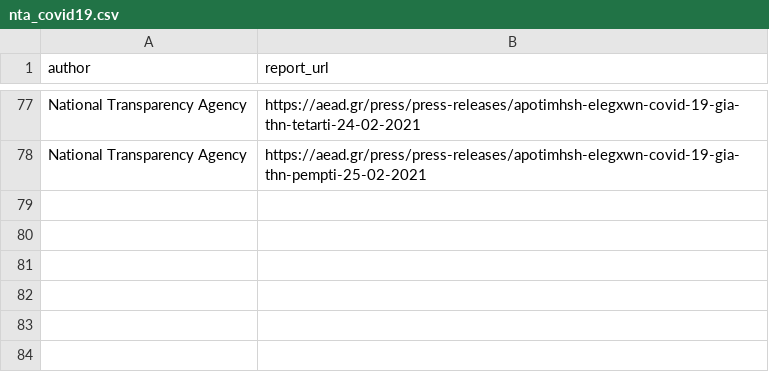
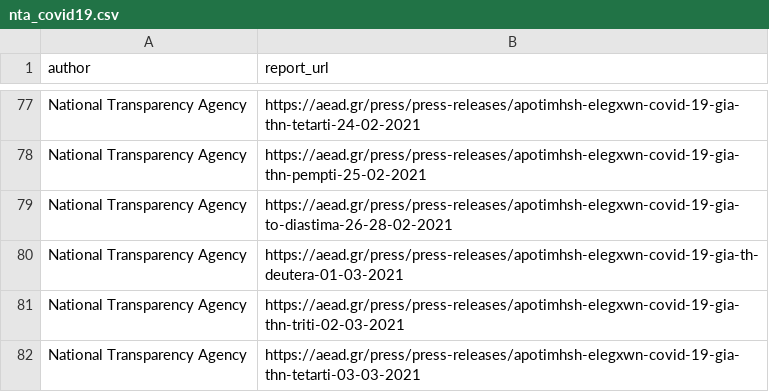
Before and after one commit to akritiko/covid19gr, a CSV file: data/csv/nta_covid19.csv, drawn as a sheet; only a part is shown, gaps mark what is left out.

```diff
--- a/data/csv/nta_covid19.csv
+++ b/data/csv/nta_covid19.csv
@@ -78 +78,5 @@ National Transparency Agency,https://aead.gr/press/press-releases/apotimhsh-eleg
 National Transparency Agency,https://aead.gr/press/press-releases/apotimhsh-elegxwn-covid-19-gia-thn-pempti-25-02-2021
+National Transparency Agency,https://aead.gr/press/press-releases/apotimhsh-elegxwn-covid-19-gia-to-diastima-26-28-02-2021
+National Transparency Agency,https://aead.gr/press/press-releases/apotimhsh-elegxwn-covid-19-gia-th-deutera-01-03-2021
+National Transparency Agency,https://aead.gr/press/press-releases/apotimhsh-elegxwn-covid-19-gia-thn-triti-02-03-2021
+National Transparency Agency,https://aead.gr/press/press-releases/apotimhsh-elegxwn-covid-19-gia-thn-tetarti-03-03-2021
```
Also changed, not shown: data/csv/covid_checks.csv, data/csv/govgr_paratiritirio.csv, 2 other files.
